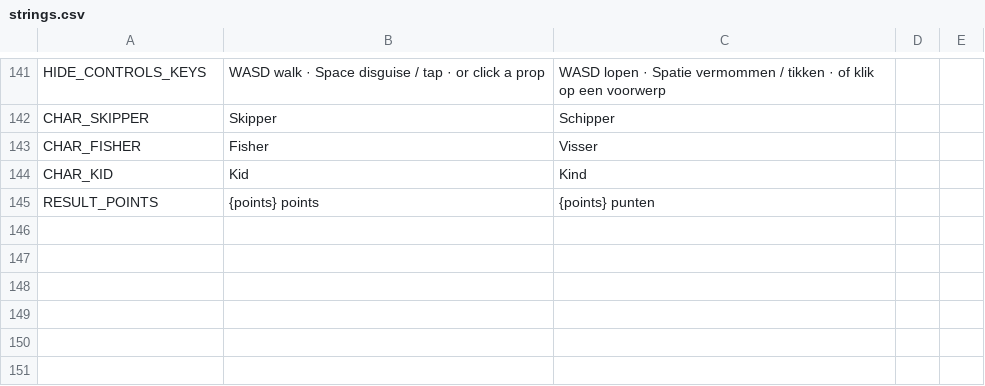
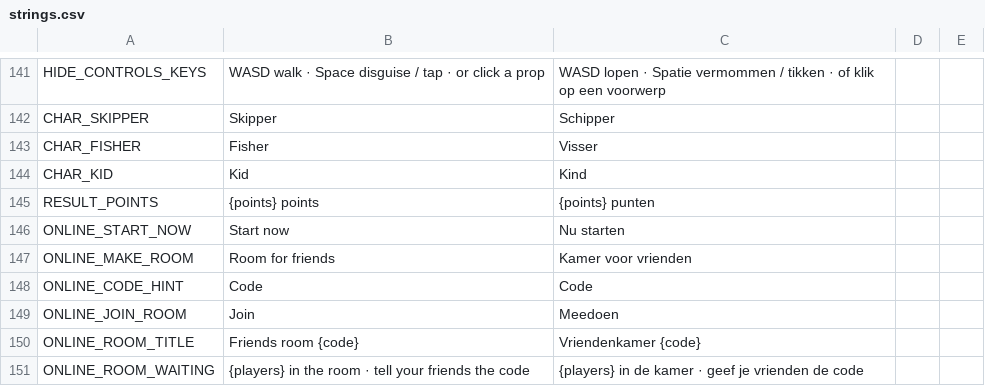
Before and after one commit to dm-utils/white-lie, a CSV file: i18n/strings.csv, drawn as a sheet; only a part is shown, gaps mark what is left out.

Commit message:
Phase 4: friends rooms with a code
- online screen: 'Room for friends' makes a 4-character code (no look-alikes), or type a friend's
  code and join; in the room anyone presses Start now (bots fill the empty seats)
- SDK @cf30bec (pvp_lobby_url with room, pvp_room_code); debug entry --room=CODE
- tests: room codes and typed-code cleaning

```diff
--- a/i18n/strings.csv
+++ b/i18n/strings.csv
@@ -145 +145,7 @@ CHAR_KID,Kid,Kind
 RESULT_POINTS,{points} points,{points} punten
+ONLINE_START_NOW,Start now,Nu starten
+ONLINE_MAKE_ROOM,Room for friends,Kamer voor vrienden
+ONLINE_CODE_HINT,Code,Code
+ONLINE_JOIN_ROOM,Join,Meedoen
+ONLINE_ROOM_TITLE,Friends room {code},Vriendenkamer {code}
+ONLINE_ROOM_WAITING,{players} in the room · tell your friends the code,{players} in de kamer · geef je vrienden de code
```
Also changed, not shown: 4 other files.
